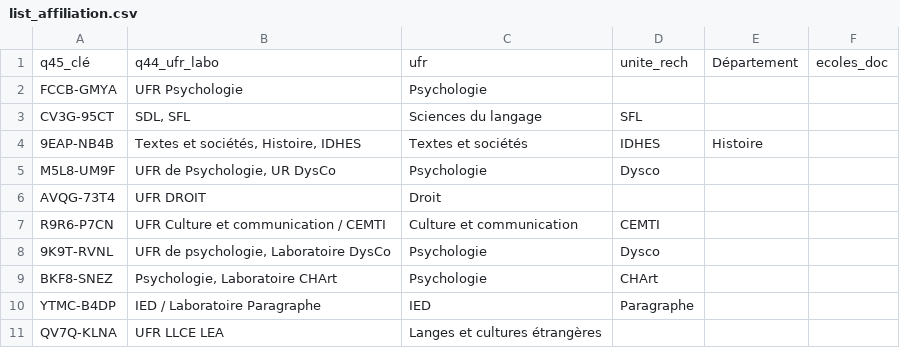
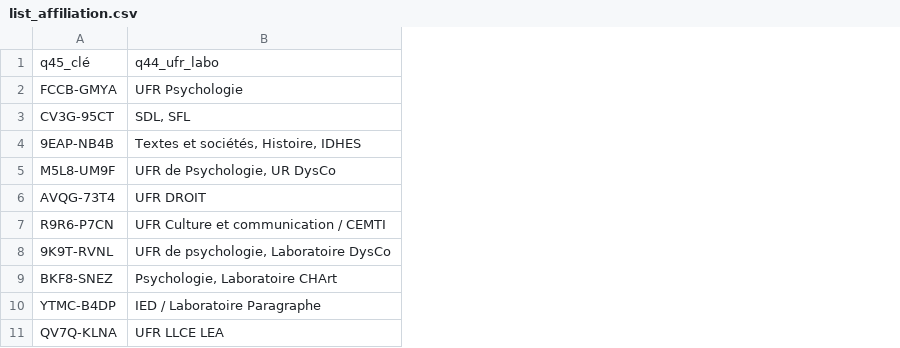
Before and after one commit to luneauaymeric/enquete_SO_p8, a CSV file: script_analyse/list_affiliation.csv, drawn as a sheet; only a part is shown; the diff names each change by its address in the sheet, - before the commit and + after, or states it on an @@ line.

```diff
--- a/script_analyse/list_affiliation.csv
+++ b/script_analyse/list_affiliation.csv
-column C, rows 1-11: ufr | Psychologie | Sciences du langage | Textes et sociétés | Psychologie | Droit | Culture et communication | Psychologie | Psychologie | IED | Langes et cultures étrangères
-column D, rows 1-10: unite_rech |  | SFL | IDHES | Dysco |  | CEMTI | Dysco | CHArt | Paragraphe
-column E, rows 1-4: Département |  |  | Histoire
-column F, row 1: ecoles_doc
```
Also changed, not shown: 2 other files.
